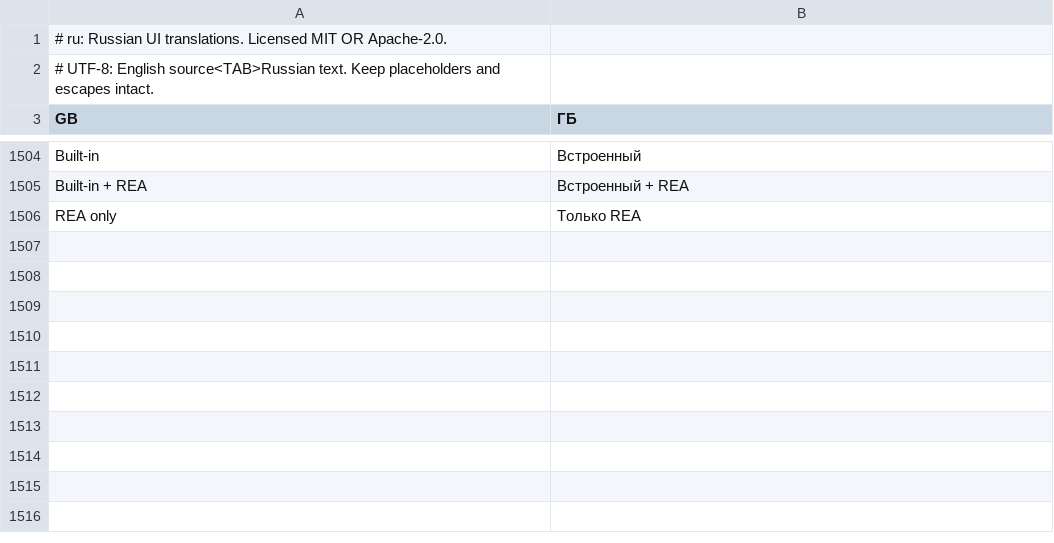
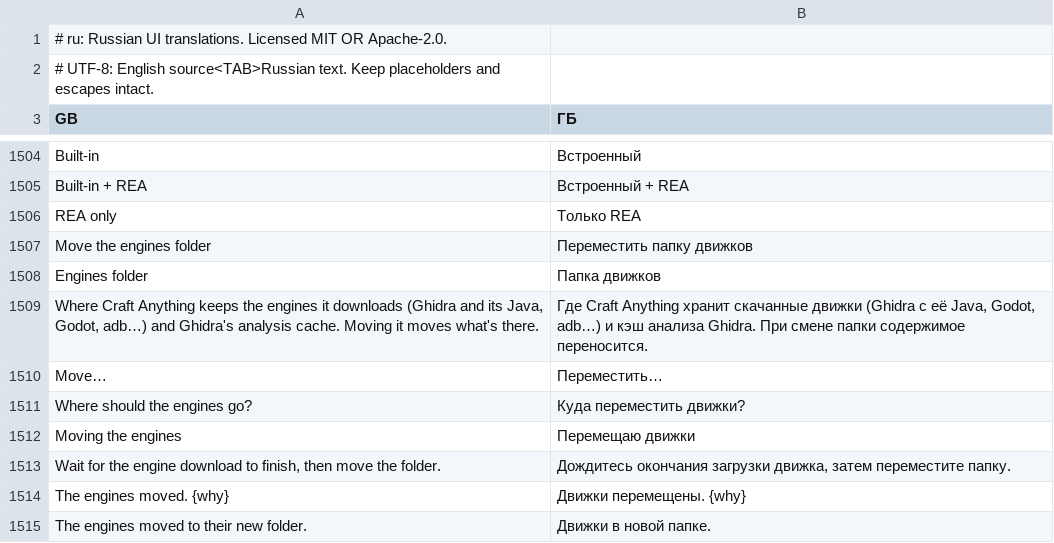
Before and after one commit to sebasgl1/rea-craft, a TSV file: crates/ui-egui/src/i18n/ru.tsv, drawn as a sheet; only a part is shown, gaps mark what is left out; the diff names each change by its address in the sheet, - before the commit and + after, or states it on an @@ line.

```diff
--- a/crates/ui-egui/src/i18n/ru.tsv
+++ b/crates/ui-egui/src/i18n/ru.tsv
+row 1507: Move the engines folder | Переместить папку движков
+row 1508: Engines folder | Папка движков
+row 1509: Where Craft Anything keeps the engines it downloads (Ghidra and its Java, Godot, adb…) and Ghidra's analysis cache. Moving it moves what's there. | Где Craft Anything хранит скачанные движки (Ghidra с её Java, Godot, adb…) и кэш анализа Ghidra. При смене папки содержимое переносится.
+row 1510: Move… | Переместить…
+row 1511: Where should the engines go? | Куда переместить движки?
+row 1512: Moving the engines | Перемещаю движки
+row 1513: Wait for the engine download to finish, then move the folder. | Дождитесь окончания загрузки движка, затем переместите папку.
+row 1514: The engines moved. {why} | Движки перемещены. {why}
+row 1515: The engines moved to their new folder. | Движки в новой папке.
```
Also changed, not shown: crates/ui-egui/src/fr.tsv, crates/ui-egui/src/i18n/de.tsv, 22 other files.
